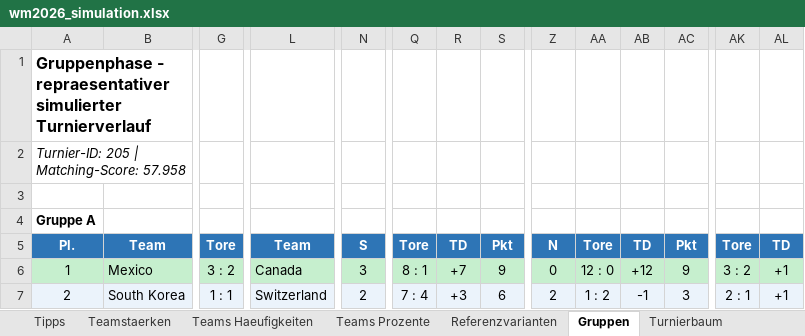
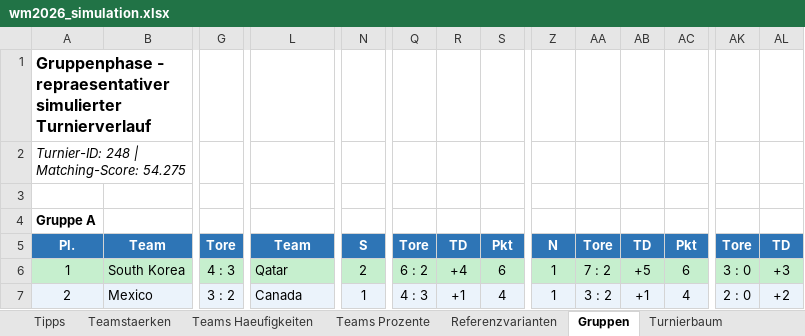
Before and after one commit to flambiertes/fussballanalyse, an Excel workbook: wm_2026/data/wm2026_simulation.xlsx, sheet Gruppen, drawn as a sheet; only a part is shown, gaps mark what is left out; values as stored, in another font and other column widths than the file's, no borders; the diff covers the shown part only; the diff names each change by its address in the sheet, - before the commit and + after, or states it on an @@ line.

```diff
--- a/wm_2026/data/wm2026_simulation.xlsx (sheet Gruppen)
+++ b/wm_2026/data/wm2026_simulation.xlsx (sheet Gruppen)
-A2: Turnier-ID: 205 | Matching-Score: 57.958
+A2: Turnier-ID: 248 | Matching-Score: 54.275
-B6: Mexico
+B6: South Korea
-G6: 3 : 2
+G6: 4 : 3
-L6: Canada
+L6: Qatar
-N6: 3
+N6: 2
-Q6: 8 : 1
+Q6: 6 : 2
-R6: +7
+R6: +4
-S6: 9
+S6: 6
-Z6: 0
+Z6: 1
-AA6: 12 : 0
+AA6: 7 : 2
-AB6: +12
+AB6: +5
-AC6: 9
+AC6: 6
-AK6: 3 : 2
+AK6: 3 : 0
-AL6: +1
+AL6: +3
-B7: South Korea
+B7: Mexico
-G7: 1 : 1
+G7: 3 : 2
-L7: Switzerland
+L7: Canada
-N7: 2
+N7: 1
-Q7: 7 : 4
+Q7: 4 : 3
-R7: +3
+R7: +1
-S7: 6
+S7: 4
-Z7: 2
+Z7: 1
-AA7: 1 : 2
+AA7: 3 : 2
-AB7: -1
+AB7: +1
-AC7: 3
+AC7: 4
-AK7: 2 : 1
+AK7: 2 : 0
-AL7: +1
+AL7: +2
```
Also changed, not shown: 269 edited cells elsewhere in this sheet, sheet Teamstaerken, sheet Teams Haeufigkeiten, sheet Teams Prozente, sheet Tipps, sheet Turnierbaum, sheet Drittplatzierte, 1 more sheet, 8 other files.
